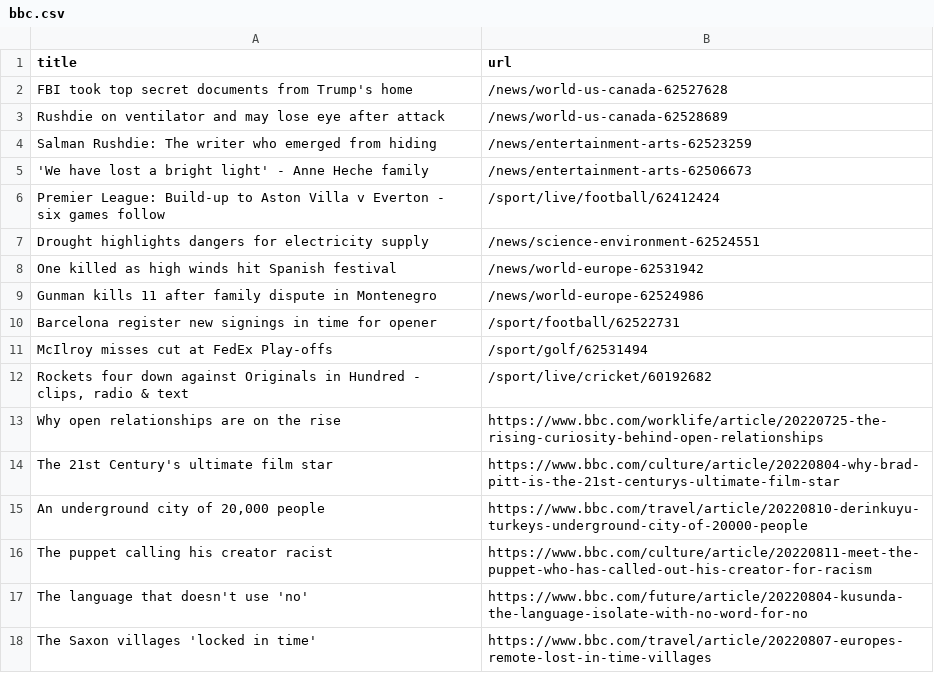
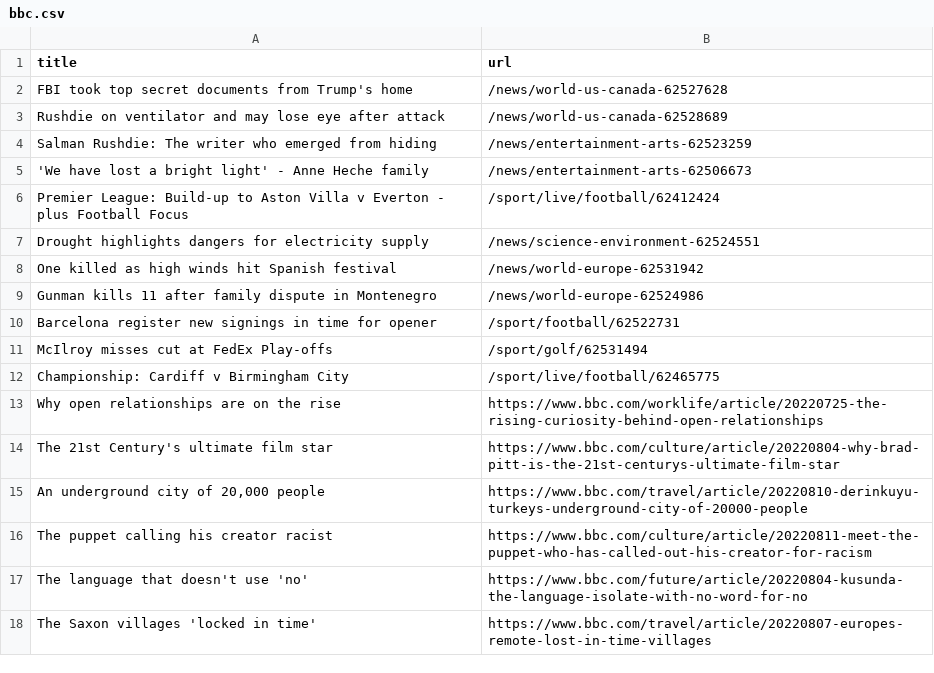
Before and after one commit to bryan-baker/automatic-scraper-bbc, a CSV file: bbc.csv, drawn as a sheet; only a part is shown.

```diff
--- a/bbc.csv
+++ b/bbc.csv
@@ -5,3 +5,3 @@ Salman Rushdie: The writer who emerged from hiding,/news/entertainment-arts-6252
 'We have lost a bright light' - Anne Heche family,/news/entertainment-arts-62506673
-Premier League: Build-up to Aston Villa v Everton - six games follow,/sport/live/football/62412424
+Premier League: Build-up to Aston Villa v Everton - plus Football Focus,/sport/live/football/62412424
 Drought highlights dangers for electricity supply,/news/science-environment-62524551
@@ -11,3 +11,3 @@ Barcelona register new signings in time for opener,/sport/football/62522731
 McIlroy misses cut at FedEx Play-offs,/sport/golf/62531494
-"Rockets four down against Originals in Hundred - clips, radio & text",/sport/live/cricket/60192682
+Championship: Cardiff v Birmingham City,/sport/live/football/62465775
 Why open relationships are on the rise,https://www.bbc.com/worklife/article/20220725-the-rising-curiosity-behind-open-relationships
```
